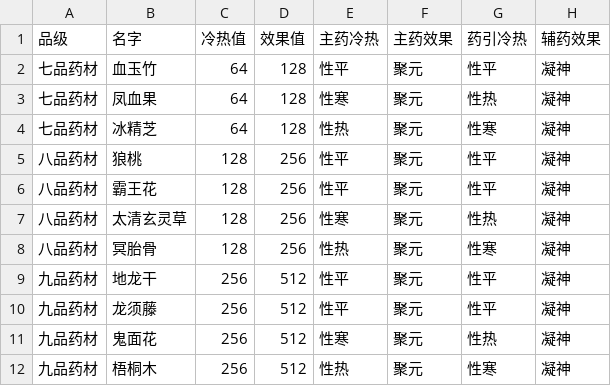
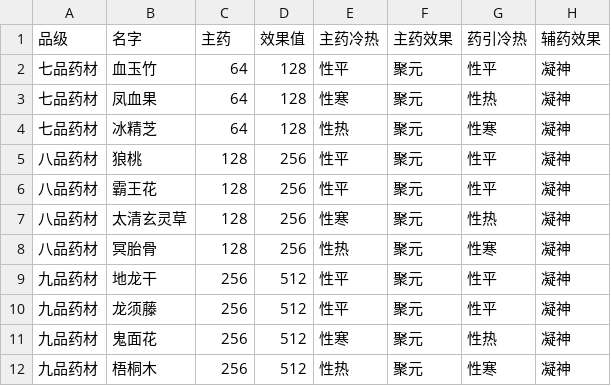
Before and after one commit to Senachan0612/xiuxianbot, a CSV file: data/YaoCao/yaocao.csv, drawn as a sheet.

```diff
--- a/data/YaoCao/yaocao.csv
+++ b/data/YaoCao/yaocao.csv
@@ -1,2 +1,2 @@
-品级,名字,冷热值,效果值,主药冷热,主药效果,药引冷热,辅药效果
+品级,名字,主药,效果值,主药冷热,主药效果,药引冷热,辅药效果
 七品药材,血玉竹,64,128,性平,聚元,性平,凝神
```
Also changed, not shown: 8 other files.
